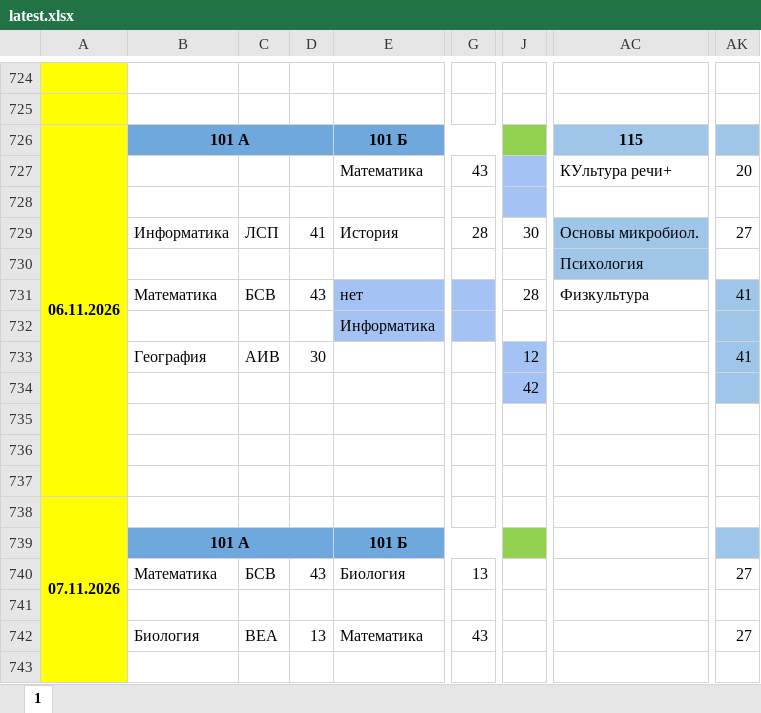
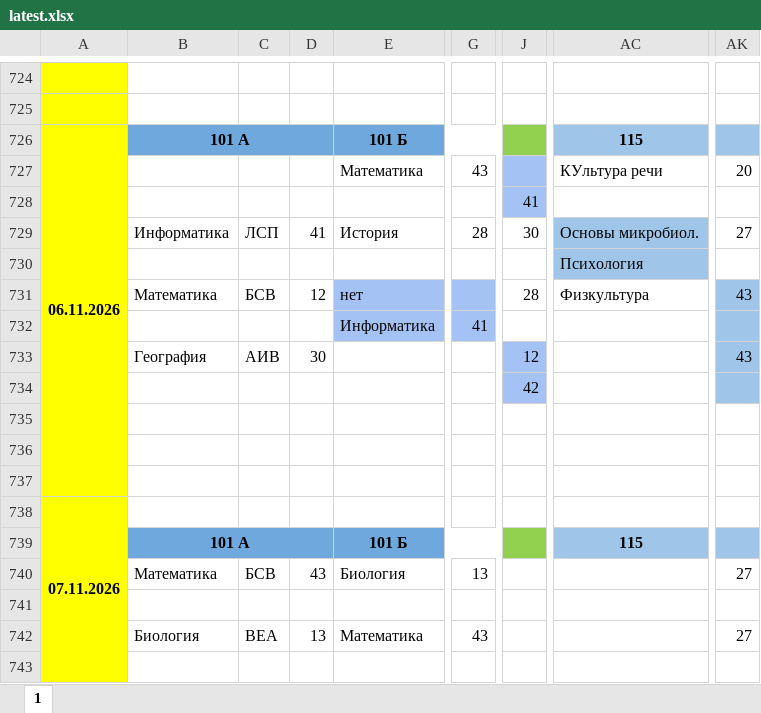
Before and after one commit to koovarem-byte/puls, an Excel workbook: cache/latest.xlsx, sheet 1, drawn as a sheet; only a part is shown, gaps mark what is left out; values as stored, in another font and other column widths than the file's, no borders; charts and pictures not drawn; the diff names each change by its address in the sheet, - before the commit and + after, or states it on an @@ line.

```diff
--- a/cache/latest.xlsx (sheet 1)
+++ b/cache/latest.xlsx (sheet 1)
-AC727: КУльтура речи+
+AC727: КУльтура речи
-J728: (empty)
+J728: 41
-D731: 43
+D731: 12
-AK731: 41
+AK731: 43
-G732: (empty)
+G732: 41
-AK733: 41
+AK733: 43
-AC739: (empty)
+AC739: 115
-AC739 fill: none
+AC739 fill: #9FC5E8
```
Also changed, not shown: 2 other files.
